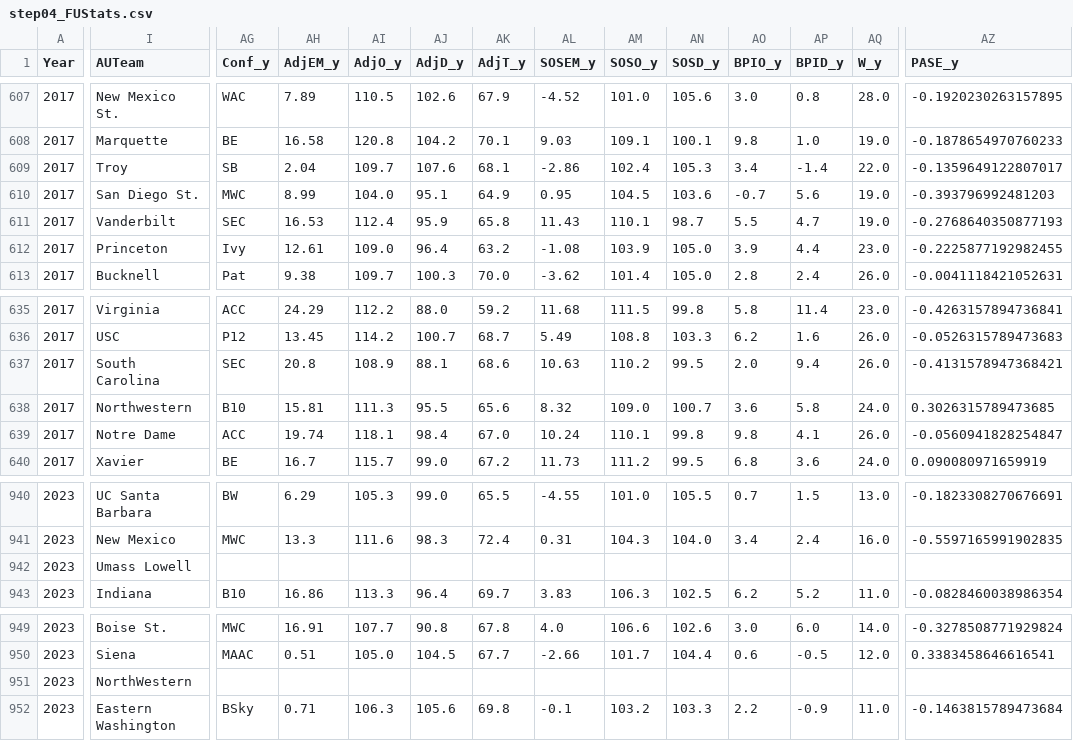
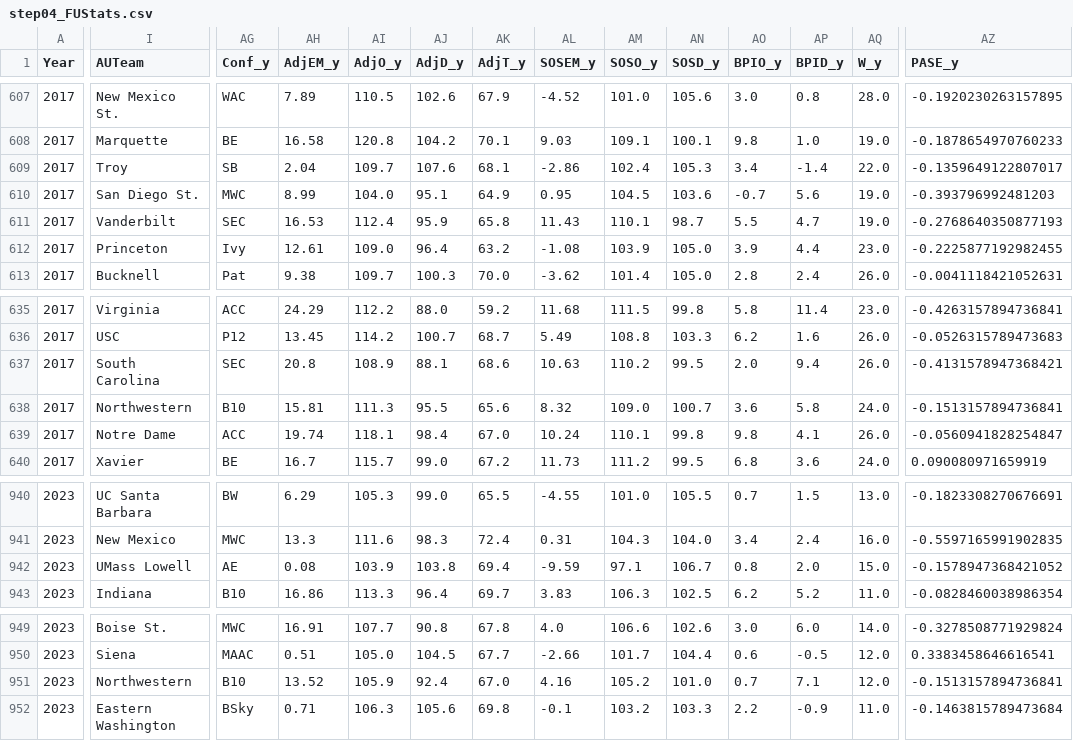
Before and after one commit to harmkenn/Python_Madness_2023, a CSV file: notebooks/step04_FUStats.csv, drawn as a sheet; only a part is shown, gaps mark what is left out; the diff covers the shown part only; the diff names each change by its address in the sheet, - before the commit and + after, or states it on an @@ line.

```diff
--- a/notebooks/step04_FUStats.csv
+++ b/notebooks/step04_FUStats.csv
-AZ638 (PASE_y): 0.3026315789473685
+AZ638 (PASE_y): -0.1513157894736841
-I942 (AUTeam): Umass Lowell
+I942 (AUTeam): UMass Lowell
-AG942 (Conf_y): (empty)
+AG942 (Conf_y): AE
-AH942 (AdjEM_y): (empty)
+AH942 (AdjEM_y): 0.08
-AI942 (AdjO_y): (empty)
+AI942 (AdjO_y): 103.9
-AJ942 (AdjD_y): (empty)
+AJ942 (AdjD_y): 103.8
-AK942 (AdjT_y): (empty)
+AK942 (AdjT_y): 69.4
-AL942 (SOSEM_y): (empty)
+AL942 (SOSEM_y): -9.59
-AM942 (SOSO_y): (empty)
+AM942 (SOSO_y): 97.1
-AN942 (SOSD_y): (empty)
+AN942 (SOSD_y): 106.7
-AO942 (BPIO_y): (empty)
+AO942 (BPIO_y): 0.8
-AP942 (BPID_y): (empty)
+AP942 (BPID_y): 2.0
-AQ942 (W_y): (empty)
+AQ942 (W_y): 15.0
-AZ942 (PASE_y): (empty)
+AZ942 (PASE_y): -0.1578947368421052
-I951 (AUTeam): NorthWestern
+I951 (AUTeam): Northwestern
-AG951 (Conf_y): (empty)
+AG951 (Conf_y): B10
-AH951 (AdjEM_y): (empty)
+AH951 (AdjEM_y): 13.52
-AI951 (AdjO_y): (empty)
+AI951 (AdjO_y): 105.9
-AJ951 (AdjD_y): (empty)
+AJ951 (AdjD_y): 92.4
-AK951 (AdjT_y): (empty)
+AK951 (AdjT_y): 67.0
-AL951 (SOSEM_y): (empty)
+AL951 (SOSEM_y): 4.16
-AM951 (SOSO_y): (empty)
+AM951 (SOSO_y): 105.2
-AN951 (SOSD_y): (empty)
+AN951 (SOSD_y): 101.0
-AO951 (BPIO_y): (empty)
+AO951 (BPIO_y): 0.7
-AP951 (BPID_y): (empty)
+AP951 (BPID_y): 7.1
-AQ951 (W_y): (empty)
+AQ951 (W_y): 12.0
-AZ951 (PASE_y): (empty)
+AZ951 (PASE_y): -0.1513157894736841
```
Also changed, not shown: 17 edited cells elsewhere in this file, notebooks/step04_AllStats.csv, notebooks/step04_FUHistory.csv, 1 other file.
